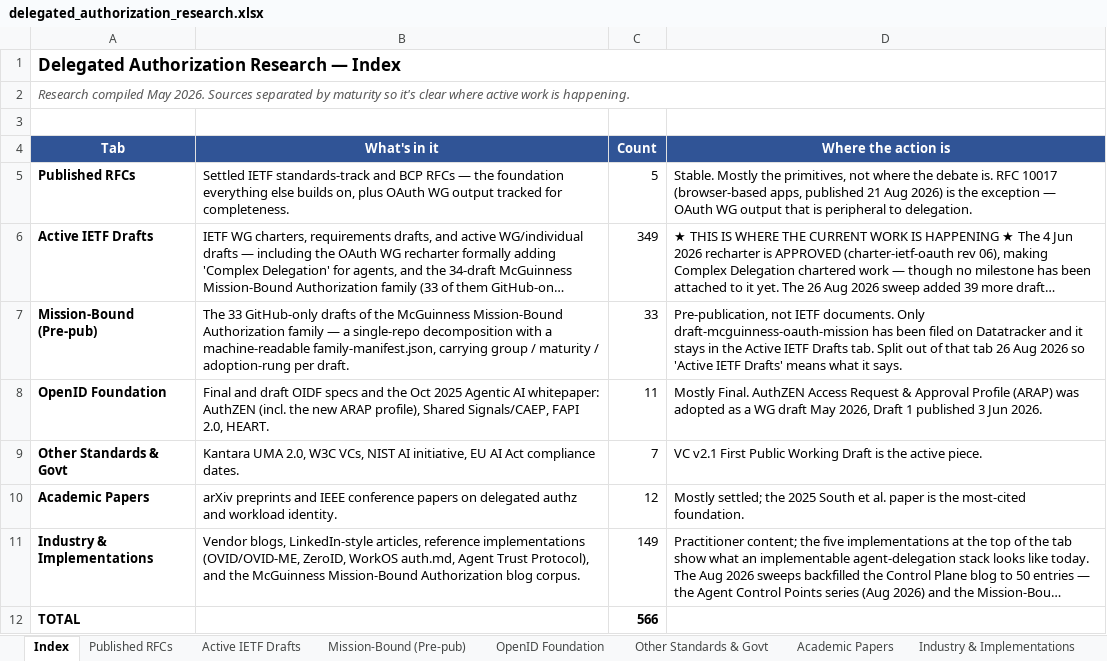
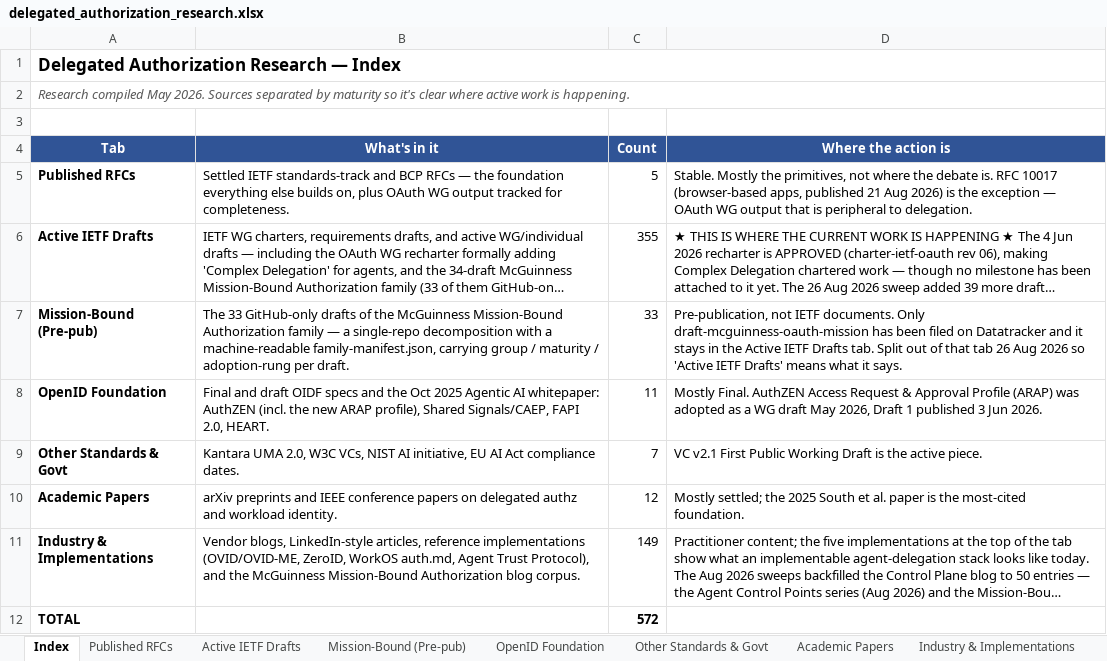
Before and after one commit to gffletch/da_research, an Excel workbook: delegated_authorization_research.xlsx, sheet Index, drawn as a sheet; long unchanged cells end in …; values as stored, in another font and other column widths than the file's, no borders; the diff names each change by its address in the sheet, - before the commit and + after, or states it on an @@ line.

```diff
--- a/delegated_authorization_research.xlsx (sheet Index)
+++ b/delegated_authorization_research.xlsx (sheet Index)
-C6 (Count): 349
+C6 (Count): 355
-C12 (Count): 566
+C12 (Count): 572
```
Also changed, not shown: sheet Active IETF Drafts, 4 other files.
